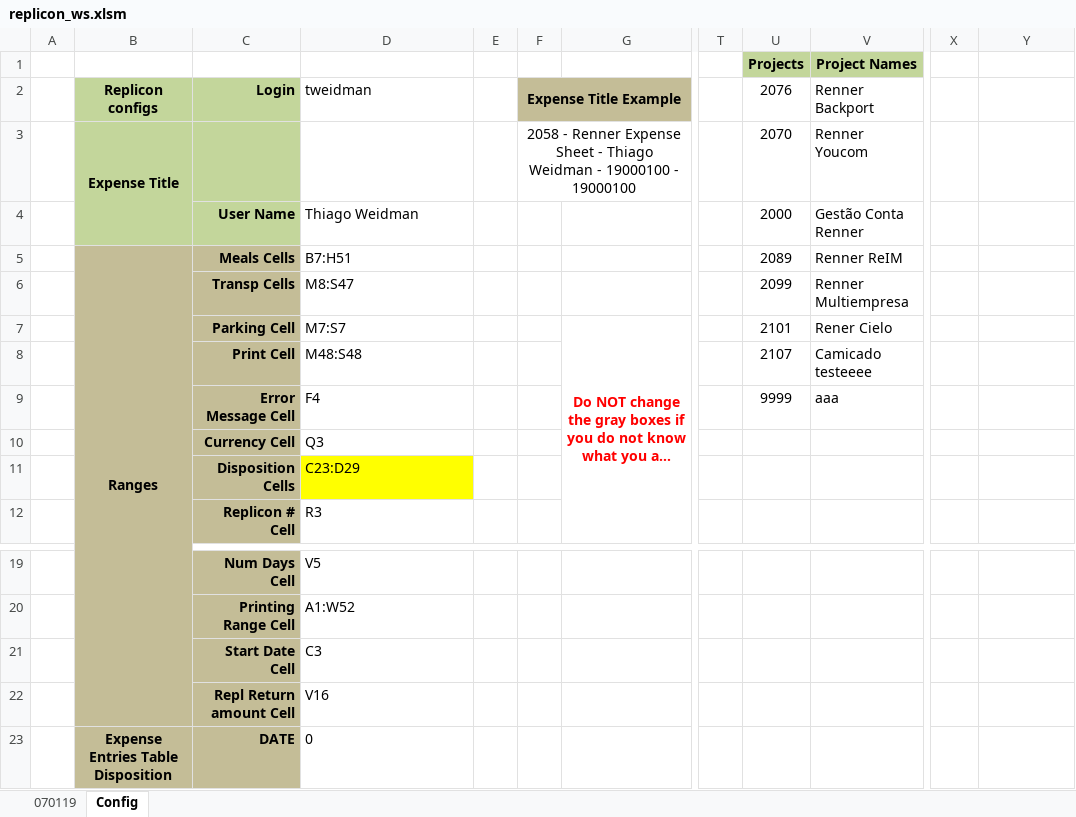
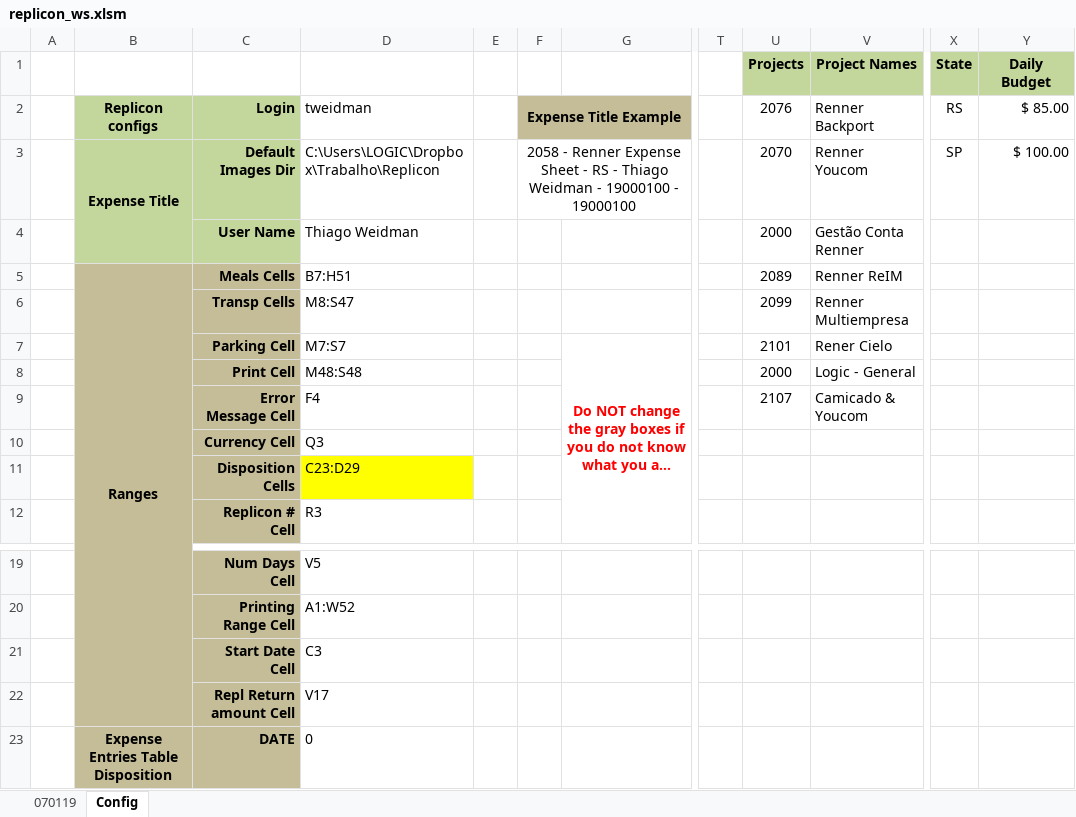
Before and after one commit to thig0w/replicon, an Excel workbook: replicon_ws.xlsm, sheet Config, drawn as a sheet; only a part is shown, gaps mark what is left out; long unchanged cells end in …; values as stored, in another font and other column widths than the file's, no borders; the diff names each change by its address in the sheet, - before the commit and + after, or states it on an @@ line.

Commit message:
minor fixes (state plafond, changed deprecated webdriver and default images path) (#8)
* Changing excel "interface"

* - Changing excel to add state selector for distinct plafond values
- Changed webdriver to chrome

* - raise exception when not able to read webcam

* - Changed to get a default images path
- Changed to create a temp_folder when there is none informed
- Changed to clean images path

```diff
--- a/replicon_ws.xlsm (sheet Config)
+++ b/replicon_ws.xlsm (sheet Config)
-X1: (empty)
+X1: State
-X1:Y1 fill: none
+X1:Y1 fill: #C3D69B
-Y1: (empty)
+Y1: Daily Budget
-X2 (State): (empty)
+X2 (State): RS
-Y2 (Daily Budget): (empty)
+Y2 (Daily Budget): $ 85.00
-C3: (empty)
+C3: Default Images Dir
-D3: (empty)
+D3: C:\Users\LOGIC\Dropbox\Trabalho\Replicon
-F3: …Sheet - Thiago Weidman…
+F3: …Sheet - RS - Thiago Weidman…
-X3 (State): (empty)
+X3 (State): SP
-Y3 (Daily Budget): (empty)
+Y3 (Daily Budget): $ 100.00
-U8 (Projects): 2107
+U8 (Projects): 2000
-V8 (Project Names): Camicado testeeee
+V8 (Project Names): Logic - General
-U9 (Projects): 9999
+U9 (Projects): 2107
-V9 (Project Names): aaa
+V9 (Project Names): Camicado & Youcom
-D22: V16
+D22: V17
```
Also changed, not shown: sheet 070119, formulas that keep their value, hidden cells, charts or pictures, 6 other files.
